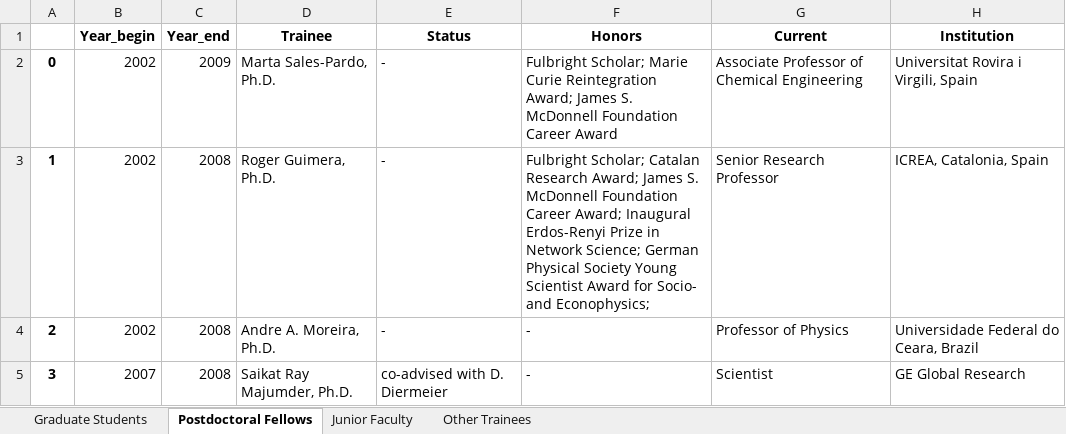
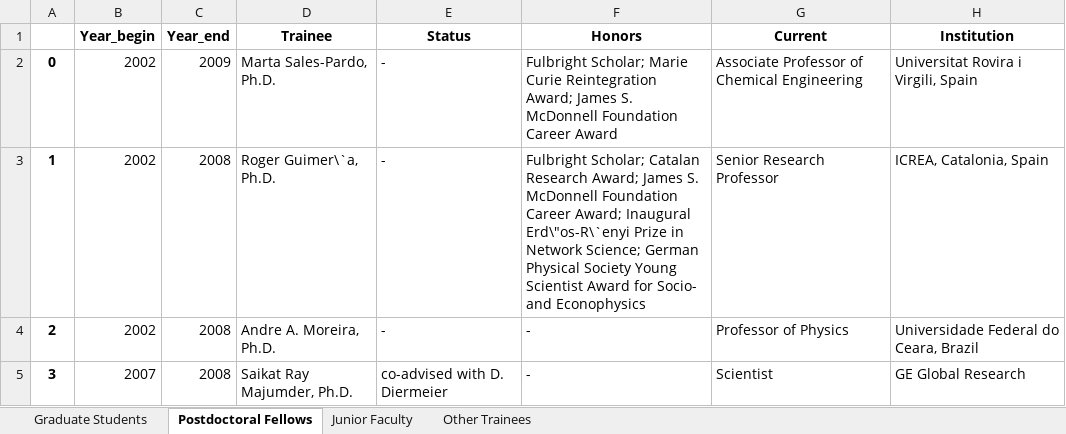
Before and after one commit to lamaral1968/maintaining_latex_cv, an Excel workbook: Data_files/mentoring.xlsx, sheet Postdoctoral Fellows, drawn as a sheet; only a part is shown; values as stored, in another font and other column widths than the file's, no borders; the diff names each change by its address in the sheet, - before the commit and + after, or states it on an @@ line.

```diff
--- a/Data_files/mentoring.xlsx (sheet Postdoctoral Fellows)
+++ b/Data_files/mentoring.xlsx (sheet Postdoctoral Fellows)
-D3 (Trainee): Roger Guimera, Ph.D.
+D3 (Trainee): Roger Guimer\`a, Ph.D.
-F3 (Honors): …Award; Inaugural Erdos-Renyi Prize in Network Science; German Physical Society Young Scientist Award for Socio- and Econophysics;
+F3 (Honors): …Award; Inaugural Erd\"os-R\`enyi Prize in Network Science; German Physical Society Young Scientist Award for Socio- and Econophysics
```
Also changed, not shown: sheet Other Trainees, sheet Graduate Students, Data_files/bio-info.xlsx, Data_files/honors.xlsx, 49 other files.
